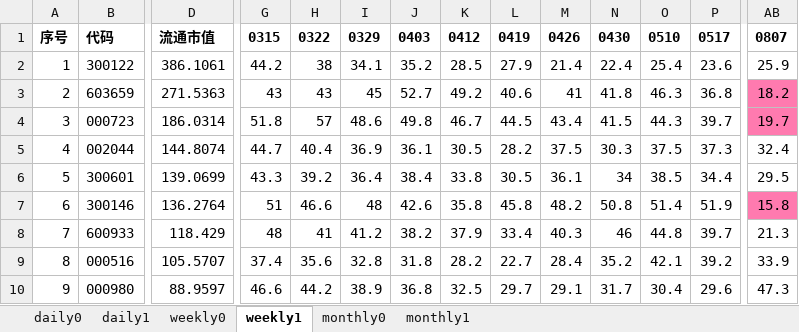
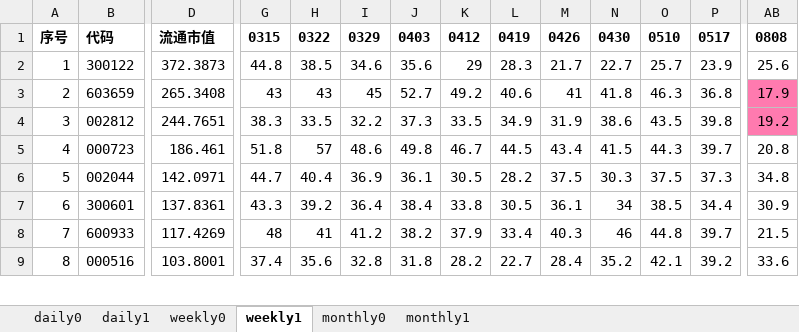
Before and after one commit to aixingkong/view, an Excel workbook: kong_list.xlsx, sheet weekly1, drawn as a sheet; only a part is shown, gaps mark what is left out; values as stored, in another font and other column widths than the file's, no borders; removed rows and columns are numbered as before the commit, all else as after; rows hold the shown columns only; the diff covers the shown part only; the diff names each change by its address in the sheet, - before the commit and + after, or states it on an @@ line.

```diff
--- a/kong_list.xlsx (sheet weekly1)
+++ b/kong_list.xlsx (sheet weekly1)
-AB1: 0807
+AB1: 0808
-D2: 386.1061
+D2: 372.3873
-G2: 44.2
+G2: 44.8
-H2: 38
+H2: 38.5
-I2: 34.1
+I2: 34.6
-J2: 35.2
+J2: 35.6
-K2: 28.5
+K2: 29
-L2: 27.9
+L2: 28.3
-M2: 21.4
+M2: 21.7
-N2: 22.4
+N2: 22.7
-O2: 25.4
+O2: 25.7
-P2: 23.6
+P2: 23.9
-AB2: 25.9
+AB2: 25.6
-D3: 271.5363
+D3: 265.3408
-AB3: 18.2
+AB3: 17.9
+row 4: 3 | 002812 | 244.7651 | 38.3 | 33.5 | 32.2 | 37.3 | 33.5 | 34.9 | 31.9 | 38.6 | 43.5 | 39.8 | 19.2
@@ column A renumbered between rows 5 and 7 @@
-D5: 186.0314
+D5: 186.461
-AB5: 19.7
+AB5: 20.8
-AB5 fill: #FF7AAF
+AB5 fill: none
-D6: 144.8074
+D6: 142.0971
-AB6: 32.4
+AB6: 34.8
-D7: 139.0699
+D7: 137.8361
-AB7: 29.5
+AB7: 30.9
-row 7: 6 | 300146 | 136.2764 | 51 | 46.6 | 48 | 42.6 | 35.8 | 45.8 | 48.2 | 50.8 | 51.4 | 51.9 | 15.8
-D8: 118.429
+D8: 117.4269
-AB8: 21.3
+AB8: 21.5
-D9: 105.5707
+D9: 103.8001
-AB9: 33.9
+AB9: 33.6
-row 10: 9 | 000980 | 88.9597 | 46.6 | 44.2 | 38.9 | 36.8 | 32.5 | 29.7 | 29.1 | 31.7 | 30.4 | 29.6 | 47.3
```
Also changed, not shown: 2 added rows and 15 edited cells elsewhere in this sheet, sheet weekly0, sheet daily1, sheet daily0, hidden cells, 2 other files.
